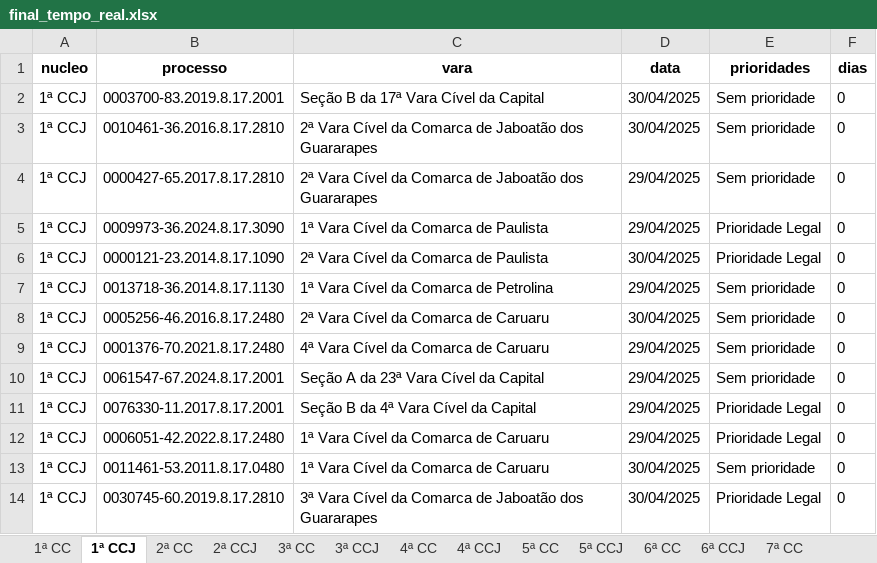
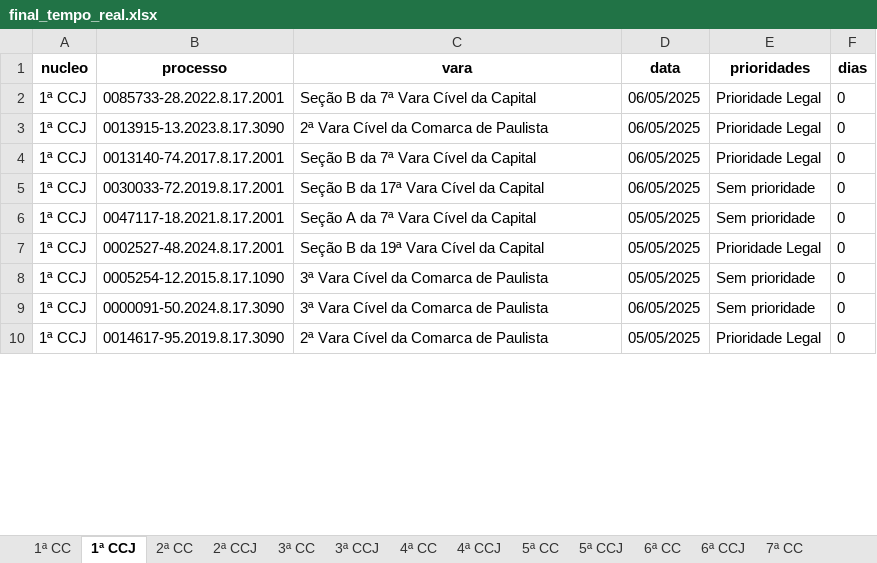
Before and after one commit to Fasri/analise_de, an Excel workbook: final_tempo_real.xlsx, sheet 1ª CCJ, drawn as a sheet; only a part is shown; values as stored, in another font and other column widths than the file's, no borders; removed rows and columns are numbered as before the commit, all else as after; the diff covers the shown part only; the diff names each change by its address in the sheet, - before the commit and + after, or states it on an @@ line.

```diff
--- a/final_tempo_real.xlsx (sheet 1ª CCJ)
+++ b/final_tempo_real.xlsx (sheet 1ª CCJ)
-B2 (processo): 0003700-83.2019.8.17.2001
+B2 (processo): 0085733-28.2022.8.17.2001
-C2 (vara): Seção B da 17ª Vara Cível da Capital
+C2 (vara): Seção B da 7ª Vara Cível da Capital
-D2 (data): 30/04/2025
+D2 (data): 06/05/2025
-E2 (prioridades): Sem prioridade
+E2 (prioridades): Prioridade Legal
-row 3: 1ª CCJ | 0010461-36.2016.8.17.2810 | 2ª Vara Cível da Comarca de Jaboatão dos Guararapes | 30/04/2025 | Sem prioridade | 0
-row 4: 1ª CCJ | 0000427-65.2017.8.17.2810 | 2ª Vara Cível da Comarca de Jaboatão dos Guararapes | 29/04/2025 | Sem prioridade | 0
-B3 (processo): 0009973-36.2024.8.17.3090
+B3 (processo): 0013915-13.2023.8.17.3090
-C3 (vara): 1ª Vara Cível da Comarca de Paulista
+C3 (vara): 2ª Vara Cível da Comarca de Paulista
-D3 (data): 29/04/2025
+D3 (data): 06/05/2025
-B4 (processo): 0000121-23.2014.8.17.1090
+B4 (processo): 0013140-74.2017.8.17.2001
-C4 (vara): 2ª Vara Cível da Comarca de Paulista
+C4 (vara): Seção B da 7ª Vara Cível da Capital
-D4 (data): 30/04/2025
+D4 (data): 06/05/2025
-B5 (processo): 0013718-36.2014.8.17.1130
+B5 (processo): 0030033-72.2019.8.17.2001
-C5 (vara): 1ª Vara Cível da Comarca de Petrolina
+C5 (vara): Seção B da 17ª Vara Cível da Capital
-D5 (data): 29/04/2025
+D5 (data): 06/05/2025
-row 8: 1ª CCJ | 0005256-46.2016.8.17.2480 | 2ª Vara Cível da Comarca de Caruaru | 30/04/2025 | Sem prioridade | 0
-row 9: 1ª CCJ | 0001376-70.2021.8.17.2480 | 4ª Vara Cível da Comarca de Caruaru | 29/04/2025 | Sem prioridade | 0
-B6 (processo): 0061547-67.2024.8.17.2001
+B6 (processo): 0047117-18.2021.8.17.2001
-C6 (vara): Seção A da 23ª Vara Cível da Capital
+C6 (vara): Seção A da 7ª Vara Cível da Capital
-D6:D8 (data): 29/04/2025
+D6:D8 (data): 05/05/2025
-B7 (processo): 0076330-11.2017.8.17.2001
+B7 (processo): 0002527-48.2024.8.17.2001
-C7 (vara): Seção B da 4ª Vara Cível da Capital
+C7 (vara): Seção B da 19ª Vara Cível da Capital
-B8 (processo): 0006051-42.2022.8.17.2480
+B8 (processo): 0005254-12.2015.8.17.1090
-C8:C9 (vara): 1ª Vara Cível da Comarca de Caruaru
+C8:C9 (vara): 3ª Vara Cível da Comarca de Paulista
-E8 (prioridades): Prioridade Legal
+E8 (prioridades): Sem prioridade
-B9 (processo): 0011461-53.2011.8.17.0480
+B9 (processo): 0000091-50.2024.8.17.3090
-D9 (data): 30/04/2025
+D9 (data): 06/05/2025
-B10 (processo): 0030745-60.2019.8.17.2810
+B10 (processo): 0014617-95.2019.8.17.3090
-C10 (vara): 3ª Vara Cível da Comarca de Jaboatão dos Guararapes
+C10 (vara): 2ª Vara Cível da Comarca de Paulista
-D10 (data): 30/04/2025
+D10 (data): 05/05/2025
```
Also changed, not shown: other rows of this sheet, sheet CONSOLIDADO, sheet 1ª CC, sheet 6ª CC, sheet 5ª CC, sheet 7ª CC, sheet 2ª CC, 8 more sheets.
